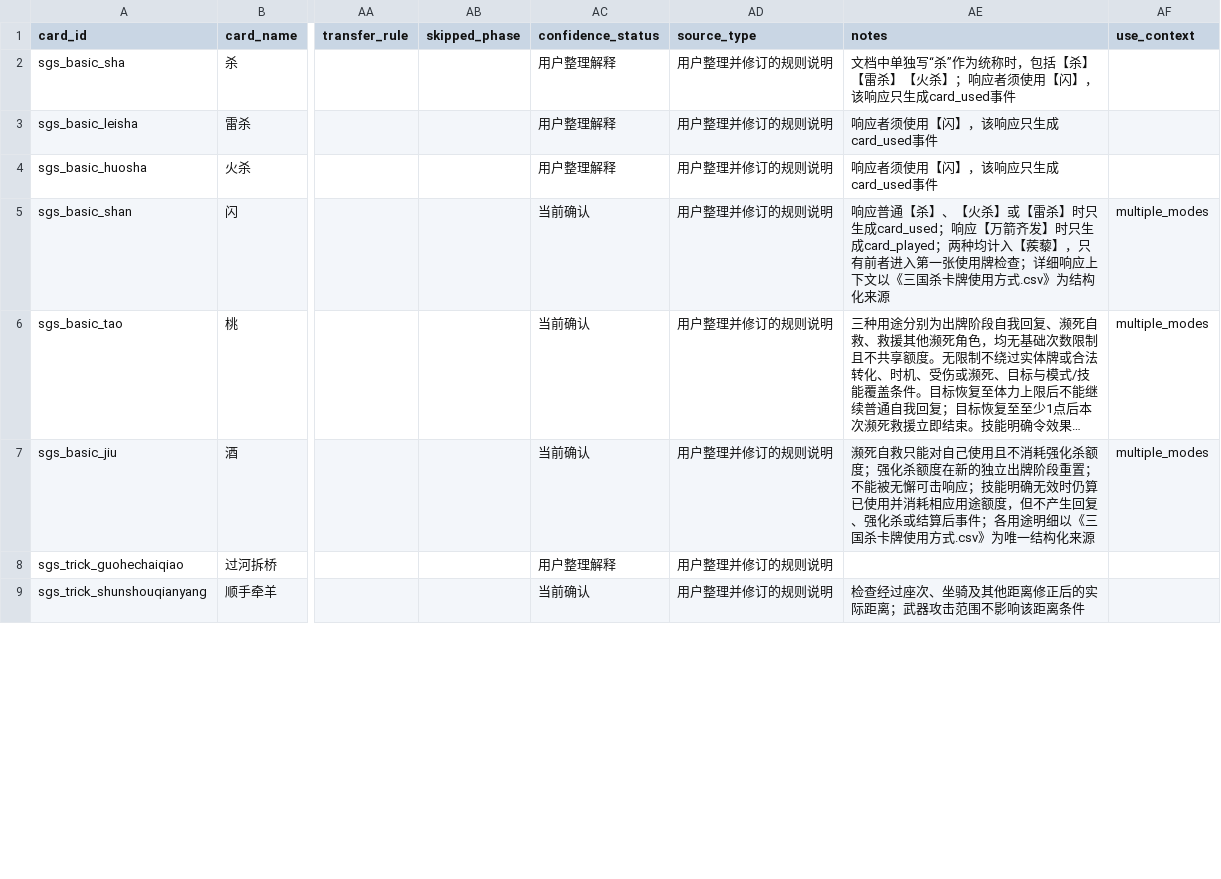
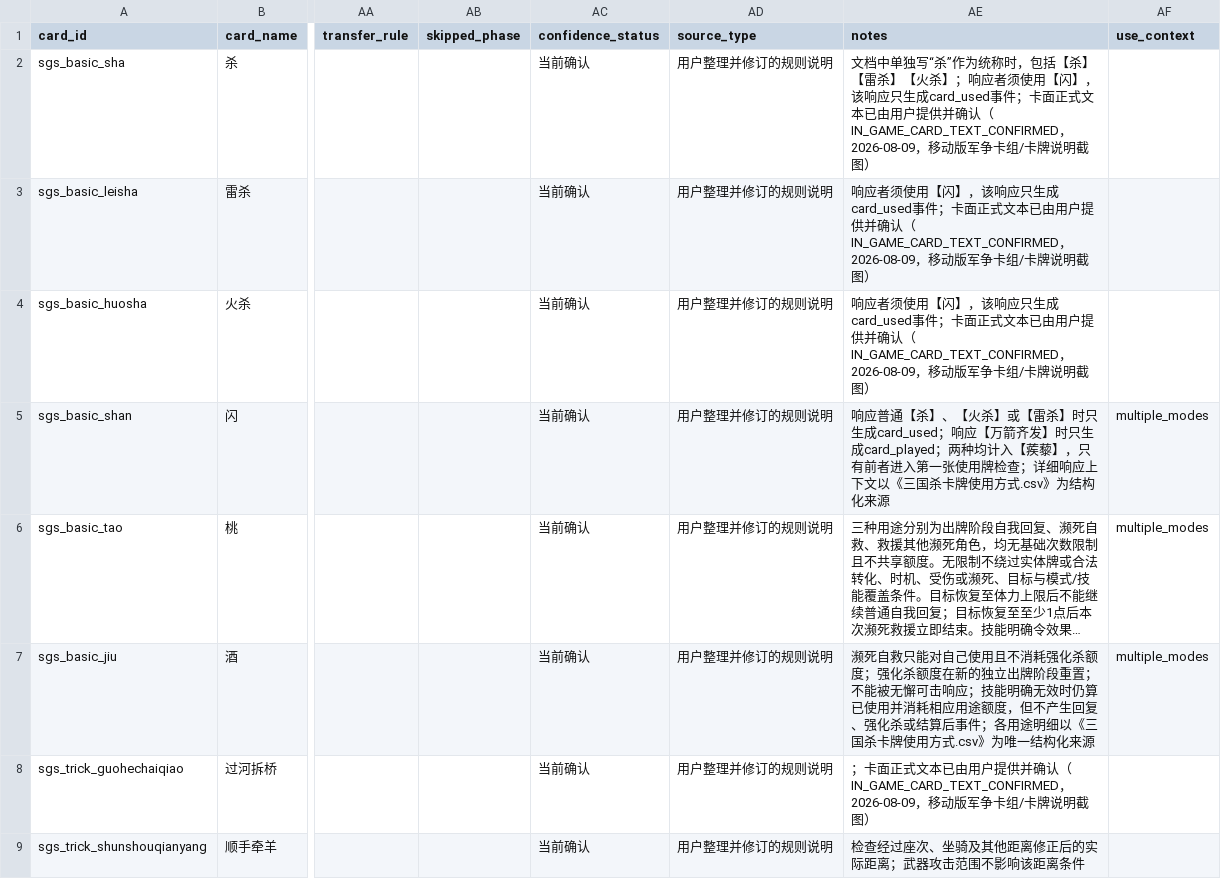
Before and after one commit to 414238729-ux/-, a CSV file: knowledge/三国杀卡牌结构化数据.csv, drawn as a sheet; only a part is shown, gaps mark what is left out; long unchanged cells end in …; the diff covers the shown part only; the diff names each change by its address in the sheet, - before the commit and + after, or states it on an @@ line.

```diff
--- a/knowledge/三国杀卡牌结构化数据.csv
+++ b/knowledge/三国杀卡牌结构化数据.csv
-AC2:AC4 (confidence_status): 用户整理解释
+AC2:AC4 (confidence_status): 当前确认
-AE2 (notes): …成card_used事件
+AE2 (notes): …成card_used事件；卡面正式文本已由用户提供并确认（IN_GAME_CARD_TEXT_CONFIRMED，2026-08-09，移动版军争卡组/卡牌说明截图）
-AE3:AE4 (notes): …成card_used事件
+AE3:AE4 (notes): …成card_used事件；卡面正式文本已由用户提供并确认（IN_GAME_CARD_TEXT_CONFIRMED，2026-08-09，移动版军争卡组/卡牌说明截图）
-AC8 (confidence_status): 用户整理解释
+AC8 (confidence_status): 当前确认
-AE8 (notes): (empty)
+AE8 (notes): ；卡面正式文本已由用户提供并确认（IN_GAME_CARD_TEXT_CONFIRMED，2026-08-09，移动版军争卡组/卡牌说明截图）
```
Also changed, not shown: 14 edited cells elsewhere in this file, 9 other files.
